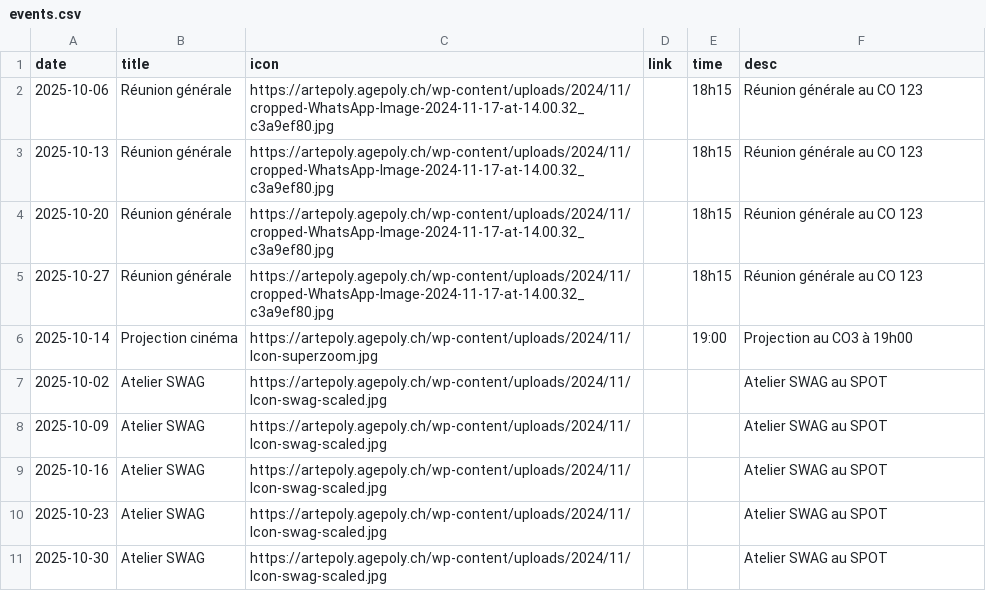
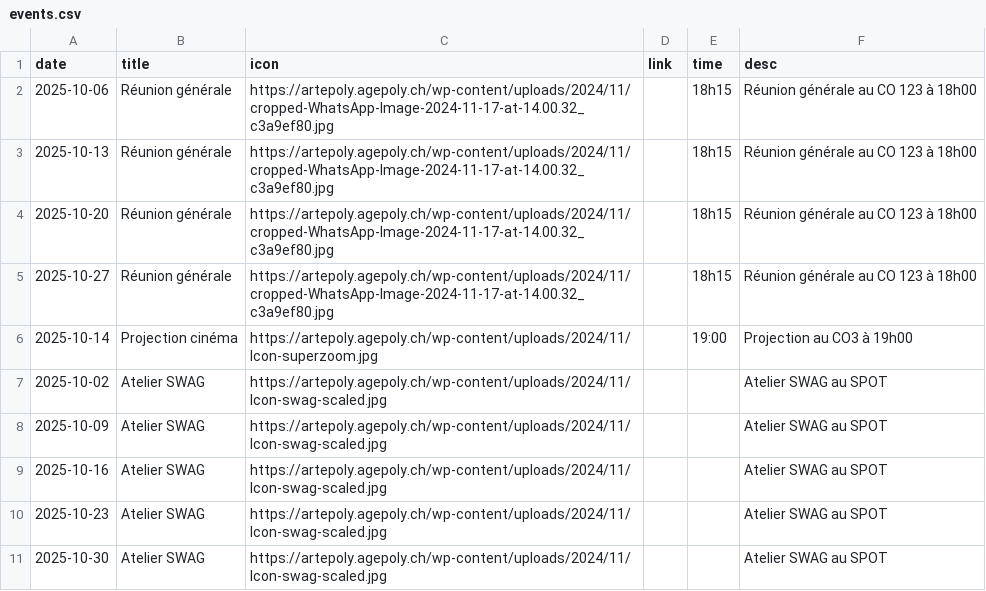
Before and after one commit to codeUser073/artepoly_website, a CSV file: events.csv, drawn as a sheet.

```diff
--- a/events.csv
+++ b/events.csv
@@ -1,6 +1,6 @@
 date,title,icon,link,time,desc
-2025-10-06,Réunion générale,https://artepoly.agepoly.ch/wp-content/uploads/2024/11/cropped-WhatsApp-Image-2024-11-17-at-14.00.32_c3a9ef80.jpg,,18h15,Réunion générale au CO 123
-2025-10-13,Réunion générale,https://artepoly.agepoly.ch/wp-content/uploads/2024/11/cropped-WhatsApp-Image-2024-11-17-at-14.00.32_c3a9ef80.jpg,,18h15,Réunion générale au CO 123
-2025-10-20,Réunion générale,https://artepoly.agepoly.ch/wp-content/uploads/2024/11/cropped-WhatsApp-Image-2024-11-17-at-14.00.32_c3a9ef80.jpg,,18h15,Réunion générale au CO 123
-2025-10-27,Réunion générale,https://artepoly.agepoly.ch/wp-content/uploads/2024/11/cropped-WhatsApp-Image-2024-11-17-at-14.00.32_c3a9ef80.jpg,,18h15,Réunion générale au CO 123
+2025-10-06,Réunion générale,https://artepoly.agepoly.ch/wp-content/uploads/2024/11/cropped-WhatsApp-Image-2024-11-17-at-14.00.32_c3a9ef80.jpg,,18h15,Réunion générale au CO 123 à 18h00
+2025-10-13,Réunion générale,https://artepoly.agepoly.ch/wp-content/uploads/2024/11/cropped-WhatsApp-Image-2024-11-17-at-14.00.32_c3a9ef80.jpg,,18h15,Réunion générale au CO 123 à 18h00
+2025-10-20,Réunion générale,https://artepoly.agepoly.ch/wp-content/uploads/2024/11/cropped-WhatsApp-Image-2024-11-17-at-14.00.32_c3a9ef80.jpg,,18h15,Réunion générale au CO 123 à 18h00
+2025-10-27,Réunion générale,https://artepoly.agepoly.ch/wp-content/uploads/2024/11/cropped-WhatsApp-Image-2024-11-17-at-14.00.32_c3a9ef80.jpg,,18h15,Réunion générale au CO 123 à 18h00
 2025-10-14,Projection cinéma,https://artepoly.agepoly.ch/wp-content/uploads/2024/11/Icon-superzoom.jpg,,19:00,Projection au CO3 à 19h00
```
Also changed, not shown: 1 other file.
